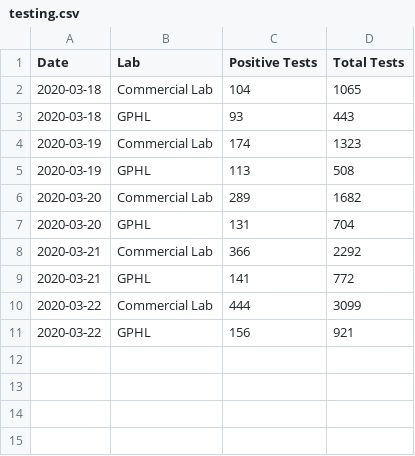
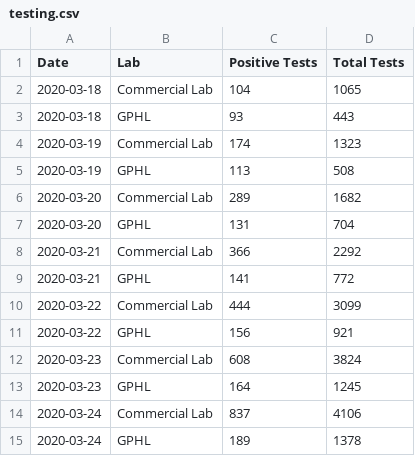
Before and after one commit to erkolson/ga-covid-19, a CSV file: data/testing.csv, drawn as a sheet.

```diff
--- a/data/testing.csv
+++ b/data/testing.csv
@@ -11 +11,5 @@ Date, Lab, Positive Tests, Total Tests
 2020-03-22, GPHL, 156, 921
+2020-03-23, Commercial Lab, 608, 3824
+2020-03-23, GPHL, 164, 1245
+2020-03-24, Commercial Lab, 837, 4106
+2020-03-24, GPHL, 189, 1378
```
Also changed, not shown: data/counties.csv, data/totals.csv, 2 other files.
